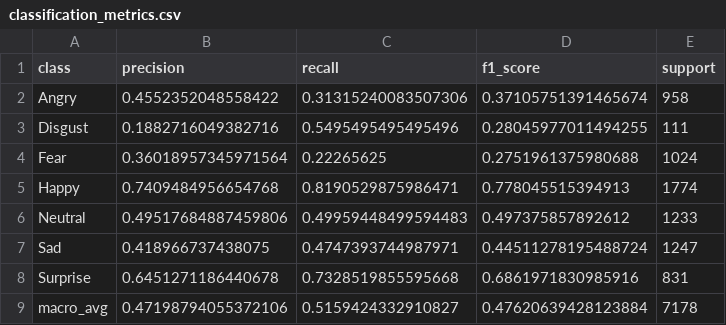
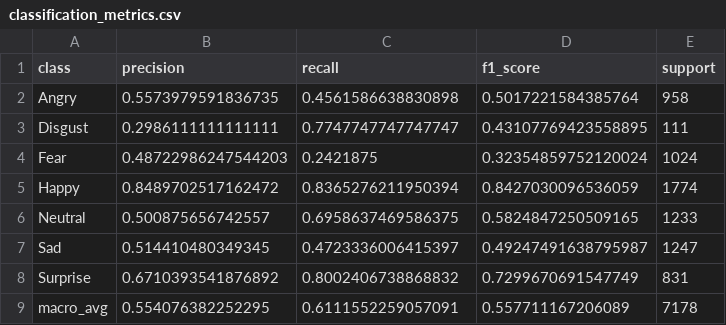
Before and after one commit to coeusyk/facial-emotion-recognition, a CSV file: results/evaluation/classification_metrics.csv, drawn as a sheet.

```diff
--- a/results/evaluation/classification_metrics.csv
+++ b/results/evaluation/classification_metrics.csv
@@ -1,9 +1,9 @@
 class,precision,recall,f1_score,support
-Angry,0.4552352048558422,0.31315240083507306,0.37105751391465674,958
-Disgust,0.1882716049382716,0.5495495495495496,0.28045977011494255,111
-Fear,0.36018957345971564,0.22265625,0.2751961375980688,1024
-Happy,0.7409484956654768,0.8190529875986471,0.778045515394913,1774
-Neutral,0.49517684887459806,0.49959448499594483,0.497375857892612,1233
-Sad,0.418966737438075,0.4747393744987971,0.44511278195488724,1247
-Surprise,0.6451271186440678,0.7328519855595668,0.6861971830985916,831
-macro_avg,0.47198794055372106,0.5159424332910827,0.47620639428123884,7178
+Angry,0.5573979591836735,0.4561586638830898,0.5017221584385764,958
+Disgust,0.2986111111111111,0.7747747747747747,0.43107769423558895,111
+Fear,0.48722986247544203,0.2421875,0.32354859752120024,1024
+Happy,0.8489702517162472,0.8365276211950394,0.8427030096536059,1774
+Neutral,0.500875656742557,0.6958637469586375,0.5824847250509165,1233
+Sad,0.514410480349345,0.4723336006415397,0.49247491638795987,1247
+Surprise,0.6710393541876892,0.8002406738868832,0.7299670691547749,831
+macro_avg,0.554076382252295,0.6111552259057091,0.557711167206089,7178
```
Also changed, not shown: results/evaluation/confusion_matrix.csv, results/optimization/optimizers/optimizer_benchmark_results.csv, 22 other files.
